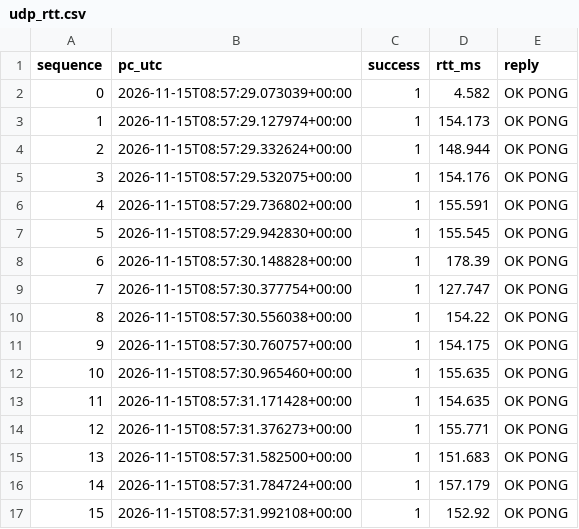
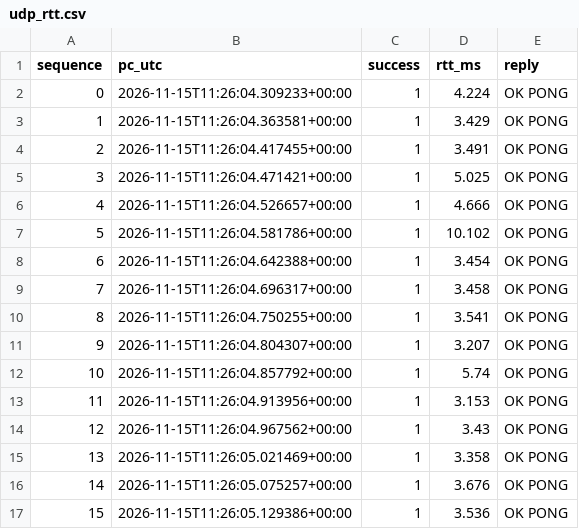
Before and after one commit to Dtakeuchi818/HikoRobo_airplane_project, a CSV file: data/udp_rtt.csv, drawn as a sheet; only a part is shown; the diff covers the shown part only.

```diff
--- a/data/udp_rtt.csv
+++ b/data/udp_rtt.csv
@@ -1,17 +1,17 @@
 sequence,pc_utc,success,rtt_ms,reply
-0,2026-11-15T08:57:29.073039+00:00,1,4.582,OK PONG
-1,2026-11-15T08:57:29.127974+00:00,1,154.173,OK PONG
-2,2026-11-15T08:57:29.332624+00:00,1,148.944,OK PONG
-3,2026-11-15T08:57:29.532075+00:00,1,154.176,OK PONG
-4,2026-11-15T08:57:29.736802+00:00,1,155.591,OK PONG
-5,2026-11-15T08:57:29.942830+00:00,1,155.545,OK PONG
-6,2026-11-15T08:57:30.148828+00:00,1,178.39,OK PONG
-7,2026-11-15T08:57:30.377754+00:00,1,127.747,OK PONG
-8,2026-11-15T08:57:30.556038+00:00,1,154.22,OK PONG
-9,2026-11-15T08:57:30.760757+00:00,1,154.175,OK PONG
-10,2026-11-15T08:57:30.965460+00:00,1,155.635,OK PONG
-11,2026-11-15T08:57:31.171428+00:00,1,154.635,OK PONG
-12,2026-11-15T08:57:31.376273+00:00,1,155.771,OK PONG
-13,2026-11-15T08:57:31.582500+00:00,1,151.683,OK PONG
-14,2026-11-15T08:57:31.784724+00:00,1,157.179,OK PONG
-15,2026-11-15T08:57:31.992108+00:00,1,152.92,OK PONG
+0,2026-11-15T11:26:04.309233+00:00,1,4.224,OK PONG
+1,2026-11-15T11:26:04.363581+00:00,1,3.429,OK PONG
+2,2026-11-15T11:26:04.417455+00:00,1,3.491,OK PONG
+3,2026-11-15T11:26:04.471421+00:00,1,5.025,OK PONG
+4,2026-11-15T11:26:04.526657+00:00,1,4.666,OK PONG
+5,2026-11-15T11:26:04.581786+00:00,1,10.102,OK PONG
+6,2026-11-15T11:26:04.642388+00:00,1,3.454,OK PONG
+7,2026-11-15T11:26:04.696317+00:00,1,3.458,OK PONG
+8,2026-11-15T11:26:04.750255+00:00,1,3.541,OK PONG
+9,2026-11-15T11:26:04.804307+00:00,1,3.207,OK PONG
+10,2026-11-15T11:26:04.857792+00:00,1,5.74,OK PONG
+11,2026-11-15T11:26:04.913956+00:00,1,3.153,OK PONG
+12,2026-11-15T11:26:04.967562+00:00,1,3.43,OK PONG
+13,2026-11-15T11:26:05.021469+00:00,1,3.358,OK PONG
+14,2026-11-15T11:26:05.075257+00:00,1,3.676,OK PONG
+15,2026-11-15T11:26:05.129386+00:00,1,3.536,OK PONG
```
Also changed, not shown: 168 edited cells elsewhere in this file, 6 other files.
